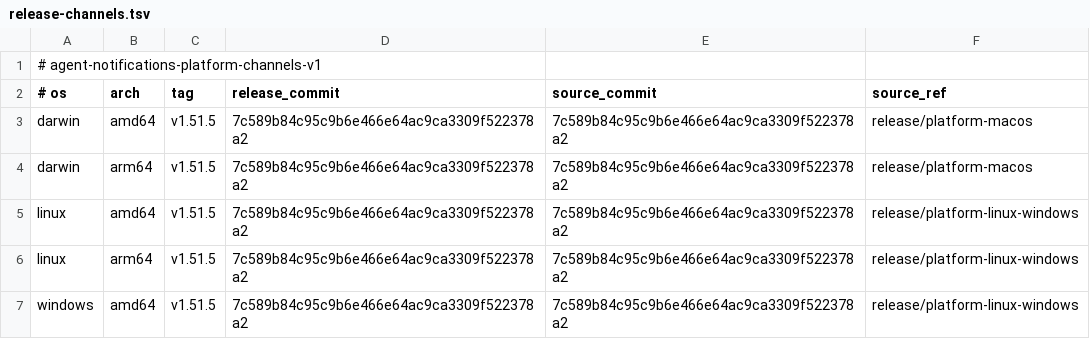
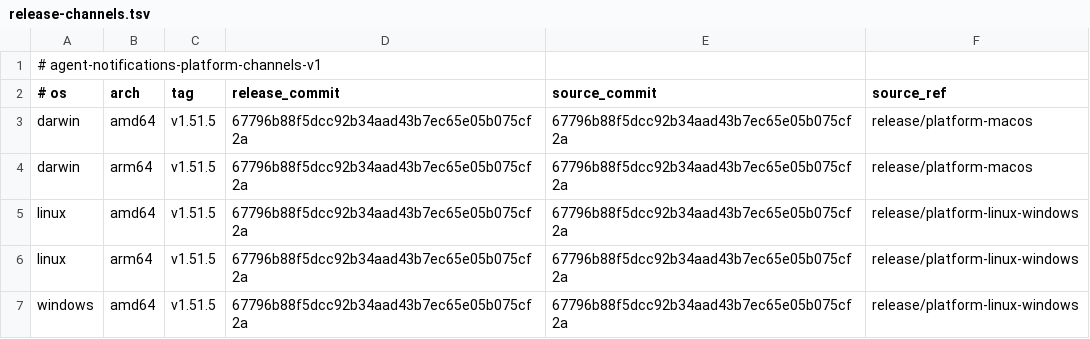
Before and after one commit to 777genius/agent-notifications, a TSV file: release-channels.tsv, drawn as a sheet.

Commit message:
chore(release): bind channels to updated candidate

```diff
--- a/release-channels.tsv
+++ b/release-channels.tsv
@@ -2,6 +2,6 @@
 # os	arch	tag	release_commit	source_commit	source_ref
-darwin	amd64	v1.51.5	7c589b84c95c9b6e466e64ac9ca3309f522378a2	7c589b84c95c9b6e466e64ac9ca3309f522378a2	release/platform-macos
-darwin	arm64	v1.51.5	7c589b84c95c9b6e466e64ac9ca3309f522378a2	7c589b84c95c9b6e466e64ac9ca3309f522378a2	release/platform-macos
-linux	amd64	v1.51.5	7c589b84c95c9b6e466e64ac9ca3309f522378a2	7c589b84c95c9b6e466e64ac9ca3309f522378a2	release/platform-linux-windows
-linux	arm64	v1.51.5	7c589b84c95c9b6e466e64ac9ca3309f522378a2	7c589b84c95c9b6e466e64ac9ca3309f522378a2	release/platform-linux-windows
-windows	amd64	v1.51.5	7c589b84c95c9b6e466e64ac9ca3309f522378a2	7c589b84c95c9b6e466e64ac9ca3309f522378a2	release/platform-linux-windows
+darwin	amd64	v1.51.5	67796b88f5dcc92b34aad43b7ec65e05b075cf2a	67796b88f5dcc92b34aad43b7ec65e05b075cf2a	release/platform-macos
+darwin	arm64	v1.51.5	67796b88f5dcc92b34aad43b7ec65e05b075cf2a	67796b88f5dcc92b34aad43b7ec65e05b075cf2a	release/platform-macos
+linux	amd64	v1.51.5	67796b88f5dcc92b34aad43b7ec65e05b075cf2a	67796b88f5dcc92b34aad43b7ec65e05b075cf2a	release/platform-linux-windows
+linux	arm64	v1.51.5	67796b88f5dcc92b34aad43b7ec65e05b075cf2a	67796b88f5dcc92b34aad43b7ec65e05b075cf2a	release/platform-linux-windows
+windows	amd64	v1.51.5	67796b88f5dcc92b34aad43b7ec65e05b075cf2a	67796b88f5dcc92b34aad43b7ec65e05b075cf2a	release/platform-linux-windows
```
